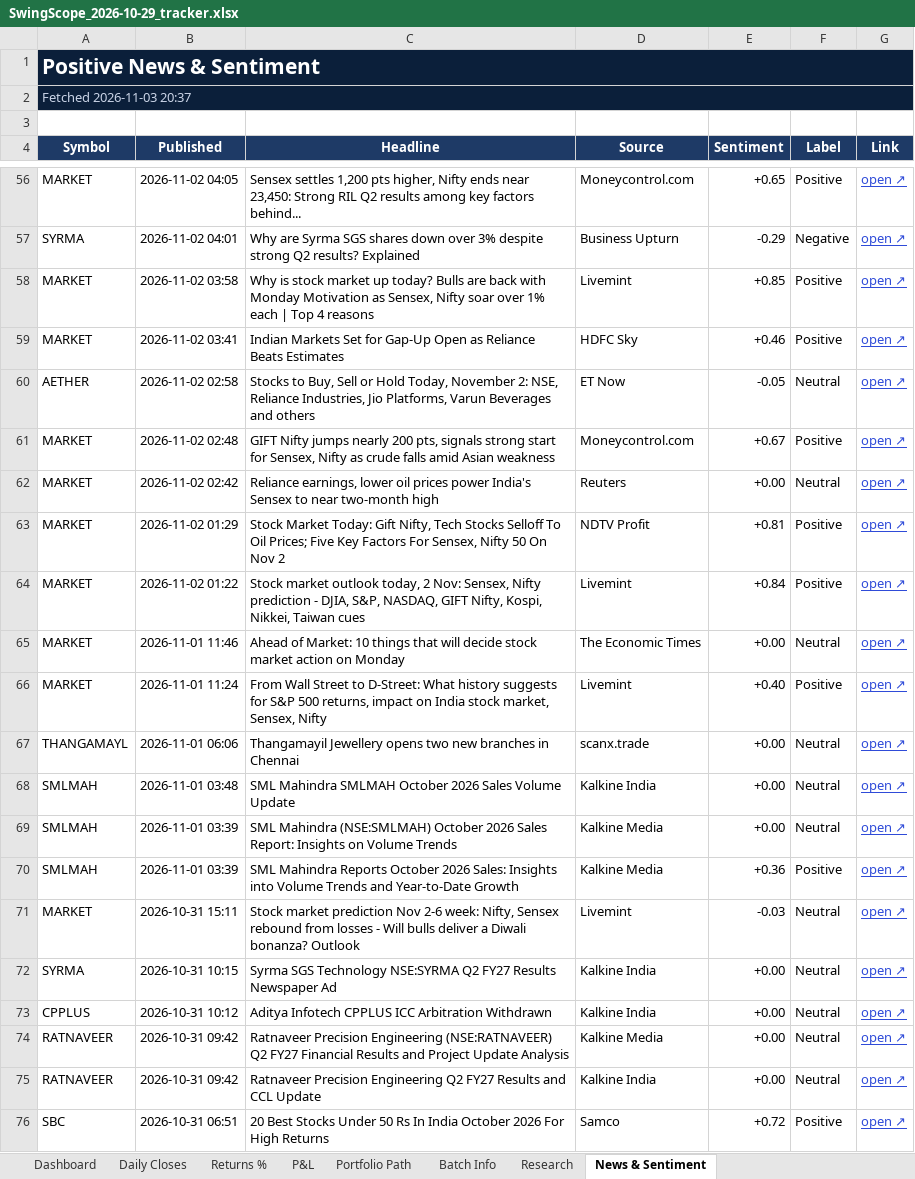
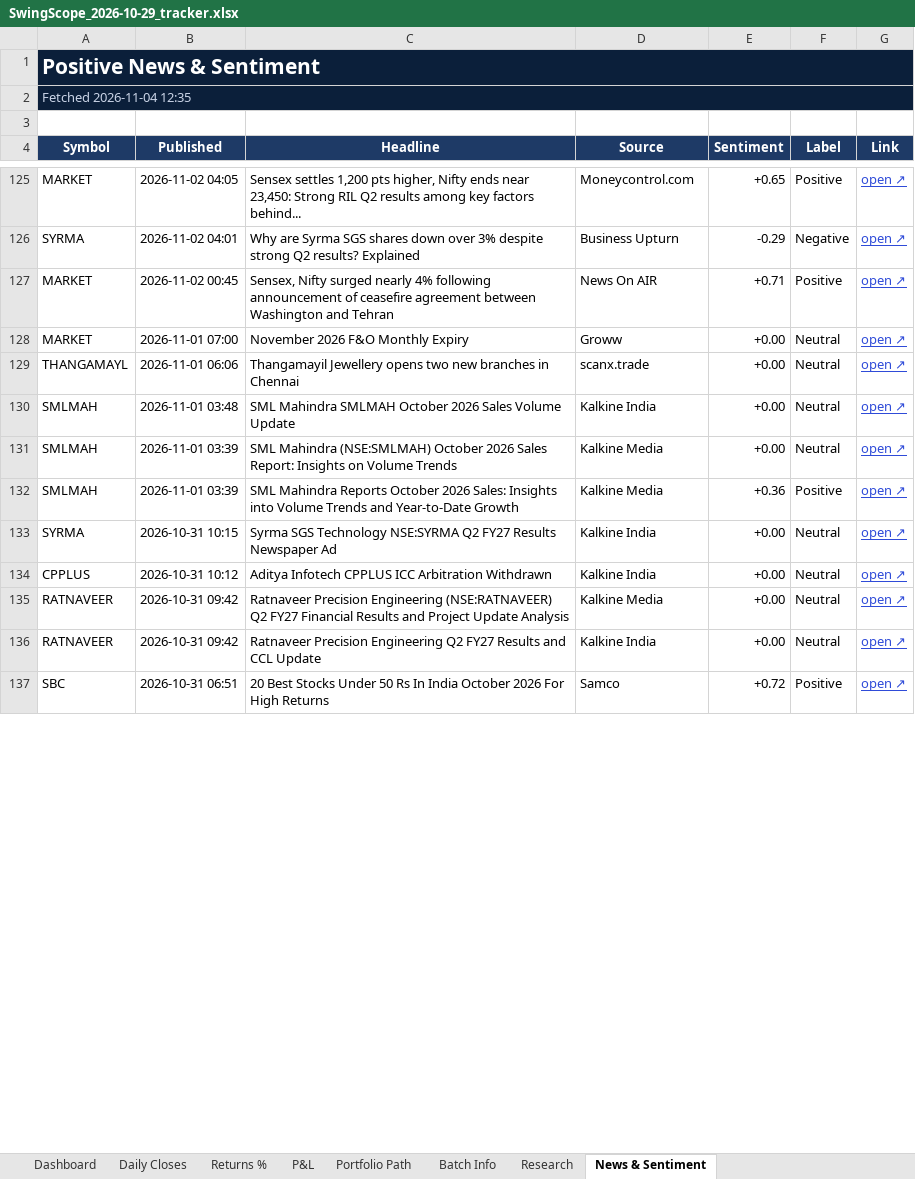
Before and after one commit to compukidsdgp-creator/Swing-Card, an Excel workbook: data/batches/2026-10-29/SwingScope_2026-10-29_tracker.xlsx, sheet News & Sentiment, drawn as a sheet; only a part is shown, gaps mark what is left out; values as stored, in another font and other column widths than the file's, no borders; conditional formats not drawn; removed rows and columns are numbered as before the commit, all else as after; the diff covers the shown part only; the diff names each change by its address in the sheet, - before the commit and + after, or states it on an @@ line.

```diff
--- a/data/batches/2026-10-29/SwingScope_2026-10-29_tracker.xlsx (sheet News & Sentiment)
+++ b/data/batches/2026-10-29/SwingScope_2026-10-29_tracker.xlsx (sheet News & Sentiment)
-A2 (Symbol): Fetched 2026-11-03 20:37
+A2 (Symbol): Fetched 2026-11-04 12:35
-row 58: MARKET | 2026-11-02 03:58 | Why is stock market up today? Bulls are back with Monday Motivation as Sensex, Nifty soar over 1% each | Top 4 reasons | Livemint | +0.85 | Positive | open ↗
-row 59: MARKET | 2026-11-02 03:41 | Indian Markets Set for Gap-Up Open as Reliance Beats Estimates | HDFC Sky | +0.46 | Positive | open ↗
-row 60: AETHER | 2026-11-02 02:58 | Stocks to Buy, Sell or Hold Today, November 2: NSE, Reliance Industries, Jio Platforms, Varun Beverages and others | ET Now | -0.05 | Neutral | open ↗
-B127 (Published): 2026-11-02 02:48
+B127 (Published): 2026-11-02 00:45
-C127 (Headline): GIFT Nifty jumps nearly 200 pts, signals strong start for Sensex, Nifty as crude falls amid Asian weakness
+C127 (Headline): Sensex, Nifty surged nearly 4% following announcement of ceasefire agreement between Washington and Tehran
-D127 (Source): Moneycontrol.com
+D127 (Source): News On AIR
-E127 (Sentiment): +0.67
+E127 (Sentiment): +0.71
-row 62: MARKET | 2026-11-02 02:42 | Reliance earnings, lower oil prices power India's Sensex to near two-month high | Reuters | +0.00 | Neutral | open ↗
-row 63: MARKET | 2026-11-02 01:29 | Stock Market Today: Gift Nifty, Tech Stocks Selloff To Oil Prices; Five Key Factors For Sensex, Nifty 50 On Nov 2 | NDTV Profit | +0.81 | Positive | open ↗
-row 64: MARKET | 2026-11-02 01:22 | Stock market outlook today, 2 Nov: Sensex, Nifty prediction - DJIA, S&P, NASDAQ, GIFT Nifty, Kospi, Nikkei, Taiwan cues | Livemint | +0.84 | Positive | open ↗
-B128 (Published): 2026-11-01 11:46
+B128 (Published): 2026-11-01 07:00
-C128 (Headline): Ahead of Market: 10 things that will decide stock market action on Monday
+C128 (Headline): November 2026 F&O Monthly Expiry
-D128 (Source): The Economic Times
+D128 (Source): Groww
-row 66: MARKET | 2026-11-01 11:24 | From Wall Street to D-Street: What history suggests for S&P 500 returns, impact on India stock market, Sensex, Nifty | Livemint | +0.40 | Positive | open ↗
-row 71: MARKET | 2026-10-31 15:11 | Stock market prediction Nov 2-6 week: Nifty, Sensex rebound from losses - Will bulls deliver a Diwali bonanza? Outlook | Livemint | -0.03 | Neutral | open ↗
```
Also changed, not shown: 100 added rows, 81 removed rows and 16 edited cells elsewhere in this sheet, sheet Dashboard, sheet Research, sheet Daily Closes, sheet Portfolio Path, sheet P&L, sheet Returns %, charts or pictures, 3 other files.
